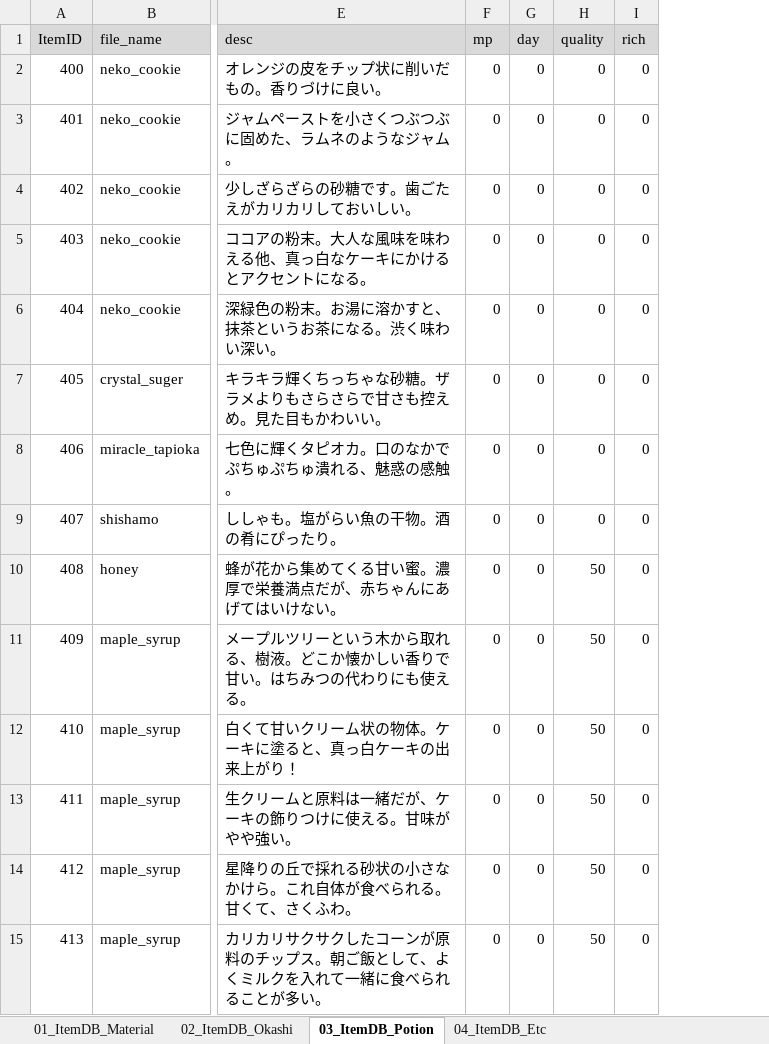
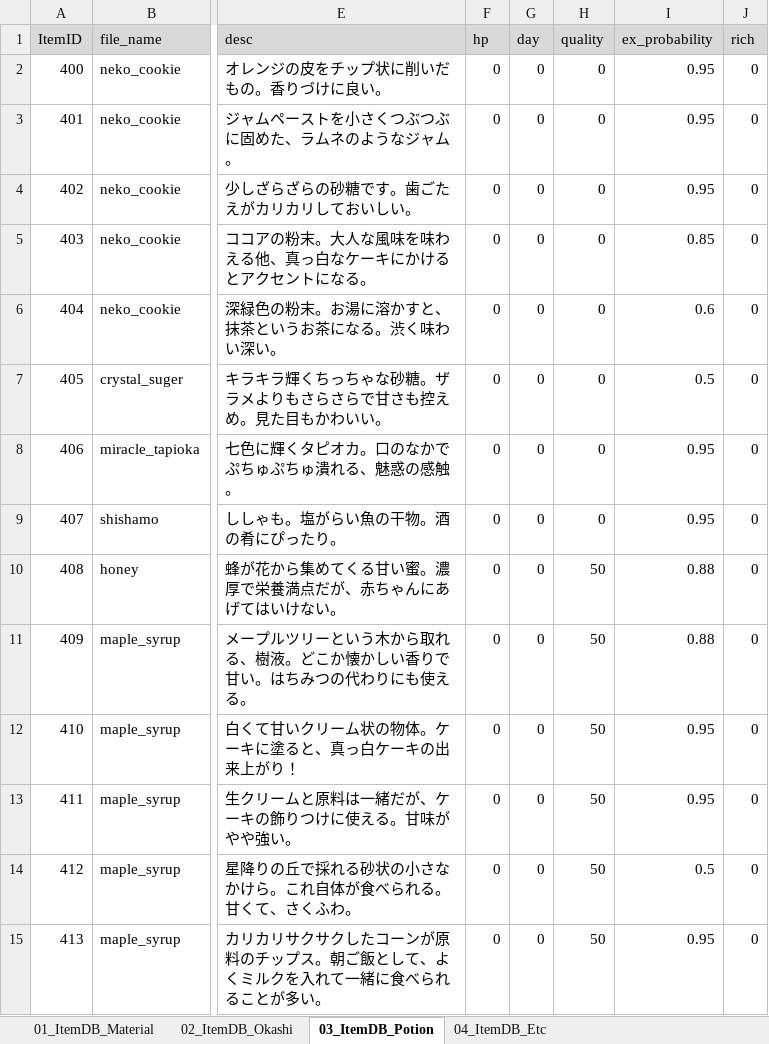
Before and after one commit to matoarita/Okashi_Atlier2, an Excel workbook: Assets/Excel_Data/Entity_ItemDataBase.xlsx, sheet 03_ItemDB_Potion, drawn as a sheet; only a part is shown, gaps mark what is left out; values as stored, in another font and other column widths than the file's, no borders; the diff names each change by its address in the sheet, - before the commit and + after, or states it on an @@ line.

```diff
--- a/Assets/Excel_Data/Entity_ItemDataBase.xlsx (sheet 03_ItemDB_Potion)
+++ b/Assets/Excel_Data/Entity_ItemDataBase.xlsx (sheet 03_ItemDB_Potion)
+column I (ex_probability), rows 2-15: 0.95 | 0.95 | 0.95 | 0.85 | 0.6 | 0.5 | 0.95 | 0.95 | 0.88 | 0.88 | 0.95 | 0.95 | 0.5 | 0.95
-F1: mp
+F1: hp
```
Also changed, not shown: sheet 02_ItemDB_Okashi, sheet 04_ItemDB_Etc, sheet 01_ItemDB_Material, 36 other files.
